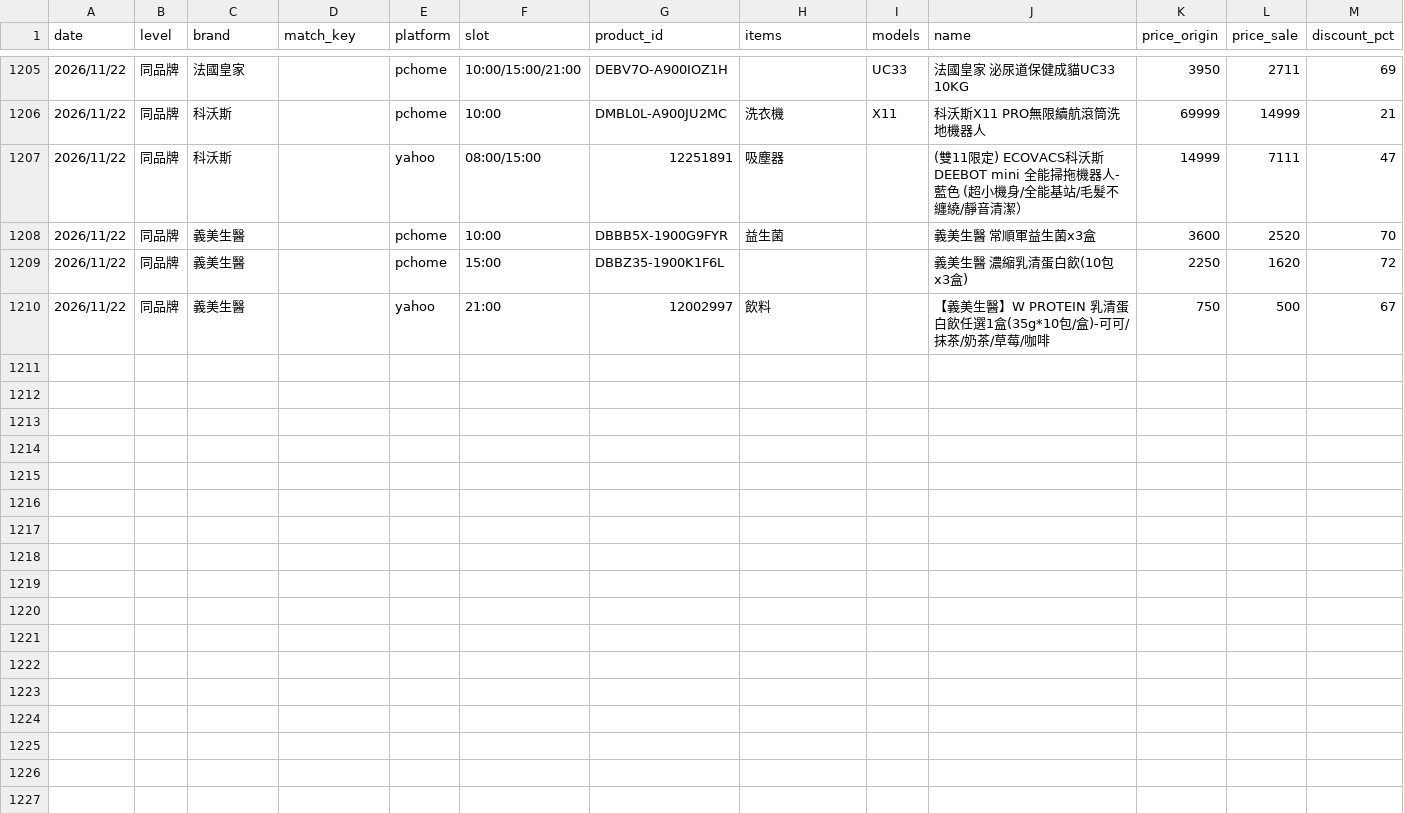
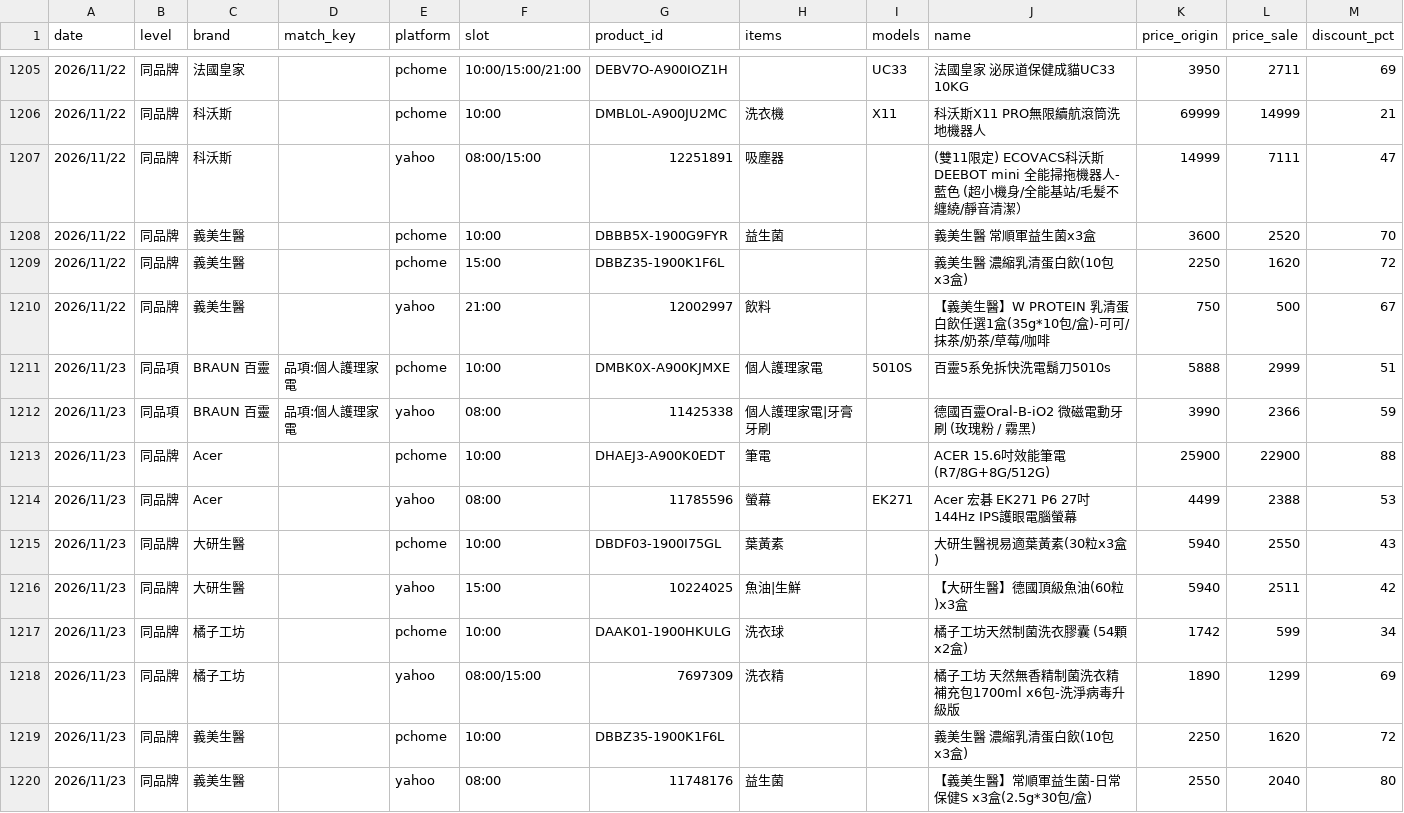
Before and after one commit to jerrycp-lab/momo-sales-monitor, a CSV file: compare/data/matches.csv, drawn as a sheet; only a part is shown, gaps mark what is left out; rows hold the shown columns only; the diff names each change by its address in the sheet, - before the commit and + after, or states it on an @@ line.

```diff
--- a/compare/data/matches.csv
+++ b/compare/data/matches.csv
+row 1211: 2026/11/23 | 同品項 | BRAUN 百靈 | 品項:個人護理家電 | pchome | 10:00 | DMBK0X-A900KJMXE | 個人護理家電 | 5010S | 百靈5系免拆快洗電鬍刀5010s | 5888 | 2999 | 51
+row 1212: 2026/11/23 | 同品項 | BRAUN 百靈 | 品項:個人護理家電 | yahoo | 08:00 | 11425338 | 個人護理家電|牙膏牙刷 |  | 德國百靈Oral-B-iO2 微磁電動牙刷 (玫瑰粉 / 霧黑) | 3990 | 2366 | 59
+row 1213: 2026/11/23 | 同品牌 | Acer |  | pchome | 10:00 | DHAEJ3-A900K0EDT | 筆電 |  | ACER 15.6吋效能筆電(R7/8G+8G/512G) | 25900 | 22900 | 88
+row 1214: 2026/11/23 | 同品牌 | Acer |  | yahoo | 08:00 | 11785596 | 螢幕 | EK271 | Acer 宏碁 EK271 P6 27吋144Hz IPS護眼電腦螢幕 | 4499 | 2388 | 53
+row 1215: 2026/11/23 | 同品牌 | 大研生醫 |  | pchome | 10:00 | DBDF03-1900I75GL | 葉黃素 |  | 大研生醫視易適葉黃素(30粒x3盒) | 5940 | 2550 | 43
+row 1216: 2026/11/23 | 同品牌 | 大研生醫 |  | yahoo | 15:00 | 10224025 | 魚油|生鮮 |  | 【大研生醫】德國頂級魚油(60粒)x3盒 | 5940 | 2511 | 42
+row 1217: 2026/11/23 | 同品牌 | 橘子工坊 |  | pchome | 10:00 | DAAK01-1900HKULG | 洗衣球 |  | 橘子工坊天然制菌洗衣膠囊 (54顆x2盒) | 1742 | 599 | 34
+row 1218: 2026/11/23 | 同品牌 | 橘子工坊 |  | yahoo | 08:00/15:00 | 7697309 | 洗衣精 |  | 橘子工坊 天然無香精制菌洗衣精補充包1700ml x6包-洗淨病毒升級版 | 1890 | 1299 | 69
+row 1219: 2026/11/23 | 同品牌 | 義美生醫 |  | pchome | 10:00 | DBBZ35-1900K1F6L |  |  | 義美生醫 濃縮乳清蛋白飲(10包x3盒) | 2250 | 1620 | 72
+row 1220: 2026/11/23 | 同品牌 | 義美生醫 |  | yahoo | 08:00 | 11748176 | 益生菌 |  | 【義美生醫】常順軍益生菌-日常保健S x3盒(2.5g*30包/盒) | 2550 | 2040 | 80
```
Also changed, not shown: compare/data/pchome_results.csv, compare/data/products_all.csv, 1 other file.
